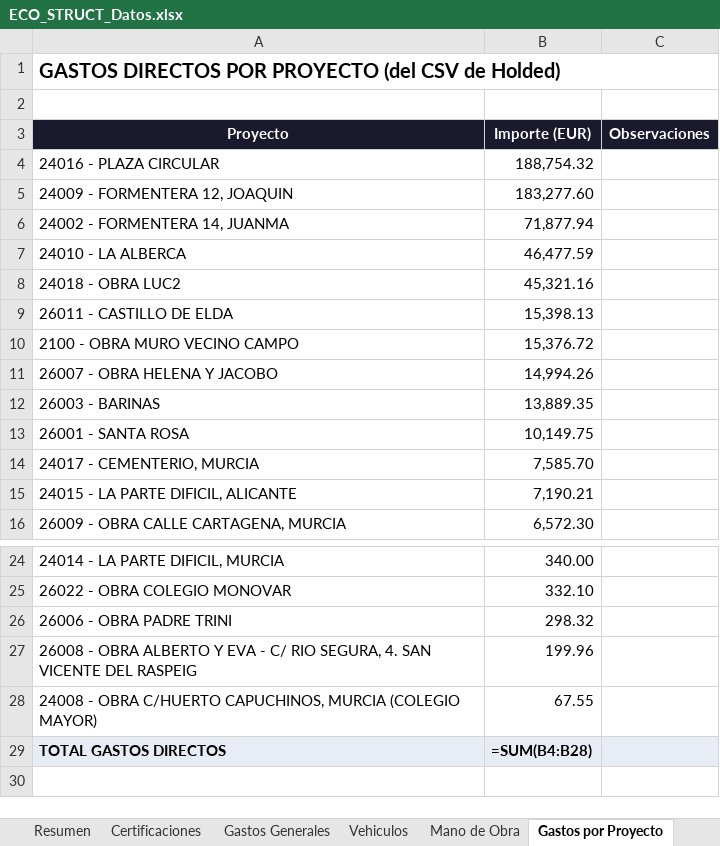
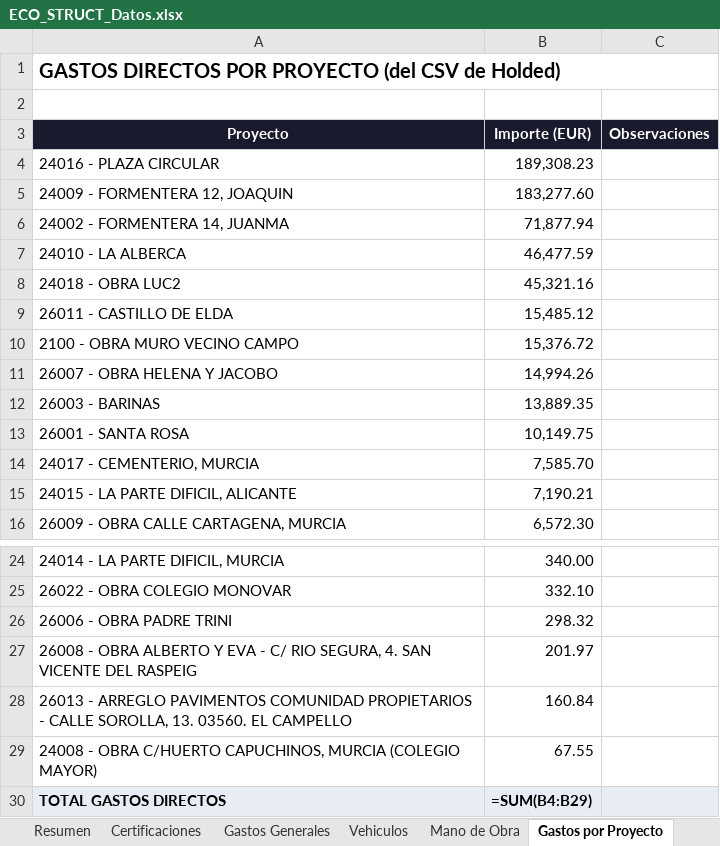
Before and after one commit to juanjosemas/dashboard, an Excel workbook: ECO_STRUCT_Datos.xlsx, sheet Gastos por Proyecto, drawn as a sheet; only a part is shown, gaps mark what is left out; values as stored, in another font and other column widths than the file's, no borders; formulas without a stored value are shown as written; addresses are those after the commit; the diff names each change by its address in the sheet, - before the commit and + after, or states it on an @@ line.

```diff
--- a/ECO_STRUCT_Datos.xlsx (sheet Gastos por Proyecto)
+++ b/ECO_STRUCT_Datos.xlsx (sheet Gastos por Proyecto)
-B4 (Importe (EUR)): 188,754.32
+B4 (Importe (EUR)): 189,308.23
-B9 (Importe (EUR)): 15,398.13
+B9 (Importe (EUR)): 15,485.12
-B27 (Importe (EUR)): 199.96
+B27 (Importe (EUR)): 201.97
+row 28: 26013 - ARREGLO PAVIMENTOS COMUNIDAD PROPIETARIOS - CALLE SOROLLA, 13. 03560. EL CAMPELLO | 160.84
-B30 (Importe (EUR)): =SUM(B4:B28)
+B30 (Importe (EUR)): =SUM(B4:B29)
```
Also changed, not shown: sheet Facturas por Obra, sheet Gastos Generales, sheet Resumen, 4 other files.
